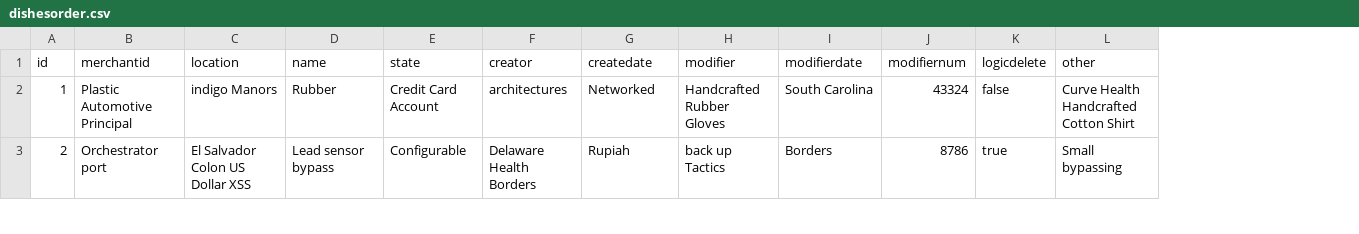
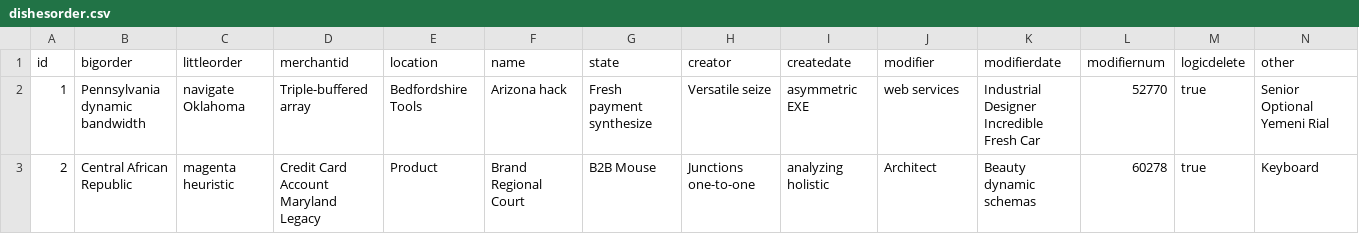
Before and after one commit to hupig-cn/sys-merchant, a CSV file: src/main/resources/config/liquibase/data/dishesorder.csv, drawn as a sheet; only a part is shown; addresses are those after the commit; the diff covers the shown part only; the diff names each change by its address in the sheet, - before the commit and + after, or states it on an @@ line.

```diff
--- a/src/main/resources/config/liquibase/data/dishesorder.csv
+++ b/src/main/resources/config/liquibase/data/dishesorder.csv
+column B (bigorder), rows 2-3: Pennsylvania dynamic bandwidth | Central African Republic
+column C (littleorder), rows 2-3: navigate Oklahoma | magenta heuristic
-D2 (merchantid): Plastic Automotive Principal
+D2 (merchantid): Triple-buffered array
-E2 (location): indigo Manors
+E2 (location): Bedfordshire Tools
-F2 (name): Rubber
+F2 (name): Arizona hack
-G2 (state): Credit Card Account
+G2 (state): Fresh payment synthesize
-H2 (creator): architectures
+H2 (creator): Versatile seize
-I2 (createdate): Networked
+I2 (createdate): asymmetric EXE
-J2 (modifier): Handcrafted Rubber Gloves
+J2 (modifier): web services
-K2 (modifierdate): South Carolina
+K2 (modifierdate): Industrial Designer Incredible Fresh Car
-L2 (modifiernum): 43324
+L2 (modifiernum): 52770
-M2 (logicdelete): false
+M2 (logicdelete): true
-N2 (other): Curve Health Handcrafted Cotton Shirt
+N2 (other): Senior Optional Yemeni Rial
-D3 (merchantid): Orchestrator port
+D3 (merchantid): Credit Card Account Maryland Legacy
-E3 (location): El Salvador Colon US Dollar XSS
+E3 (location): Product
-F3 (name): Lead sensor bypass
+F3 (name): Brand Regional Court
-G3 (state): Configurable
+G3 (state): B2B Mouse
-H3 (creator): Delaware Health Borders
+H3 (creator): Junctions one-to-one
-I3 (createdate): Rupiah
+I3 (createdate): analyzing holistic
-J3 (modifier): back up Tactics
+J3 (modifier): Architect
-K3 (modifierdate): Borders
+K3 (modifierdate): Beauty dynamic schemas
-L3 (modifiernum): 8786
+L3 (modifiernum): 60278
-N3 (other): Small bypassing
+N3 (other): Keyboard
```
Also changed, not shown: 85 edited cells elsewhere in this file, src/main/resources/config/liquibase/data/dishes.csv, src/main/resources/config/liquibase/data/merchant.csv, 23 other files.
